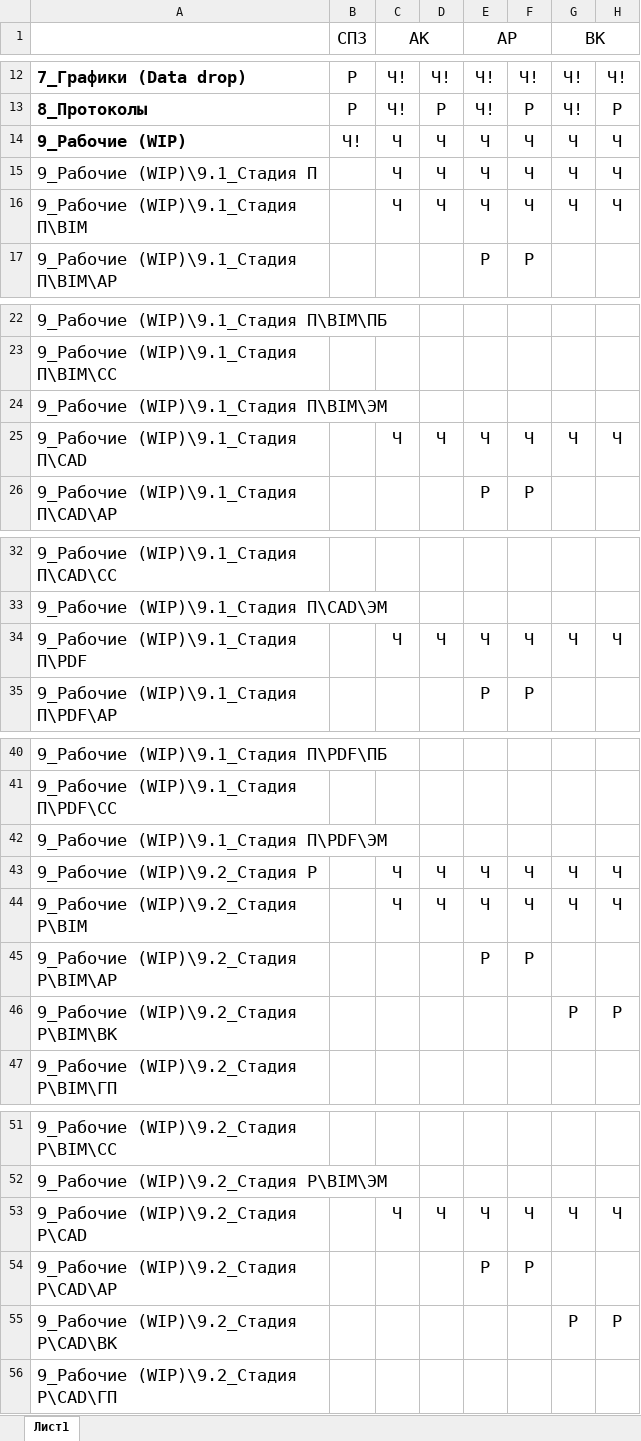
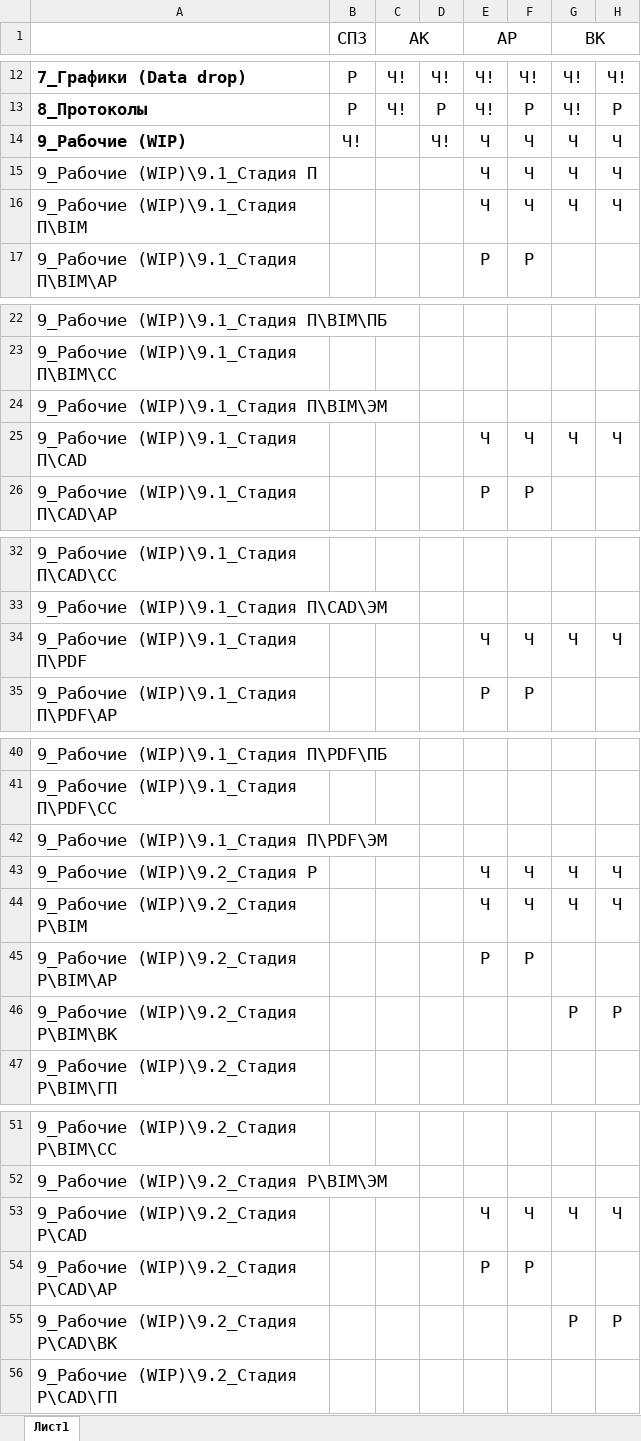
Before and after one commit to vlastroG/FILESERVSecurity, an Excel workbook: DirsAccessFromExcele/ExcelSample/ПраваДоступаОбразец.xlsx, sheet Лист1, drawn as a sheet; only a part is shown, gaps mark what is left out; values as stored, in another font and other column widths than the file's, no borders; conditional formats not drawn; the diff covers the shown part only; the diff names each change by its address in the sheet, - before the commit and + after, or states it on an @@ line.

```diff
--- a/DirsAccessFromExcele/ExcelSample/ПраваДоступаОбразец.xlsx (sheet Лист1)
+++ b/DirsAccessFromExcele/ExcelSample/ПраваДоступаОбразец.xlsx (sheet Лист1)
-C14:C16 (АК): Ч
+C14:C16 (АК): (empty)
-D14: Ч
+D14: Ч!
-D15:D16: Ч
+D15:D16: (empty)
-C25 (АК): Ч
+C25 (АК): (empty)
-D25: Ч
+D25: (empty)
-C34 (АК): Ч
+C34 (АК): (empty)
-D34: Ч
+D34: (empty)
-C43:C44 (АК): Ч
+C43:C44 (АК): (empty)
-D43:D44: Ч
+D43:D44: (empty)
-C53 (АК): Ч
+C53 (АК): (empty)
-D53: Ч
+D53: (empty)
```
Also changed, not shown: 65 edited cells elsewhere in this sheet, 1 other file.
